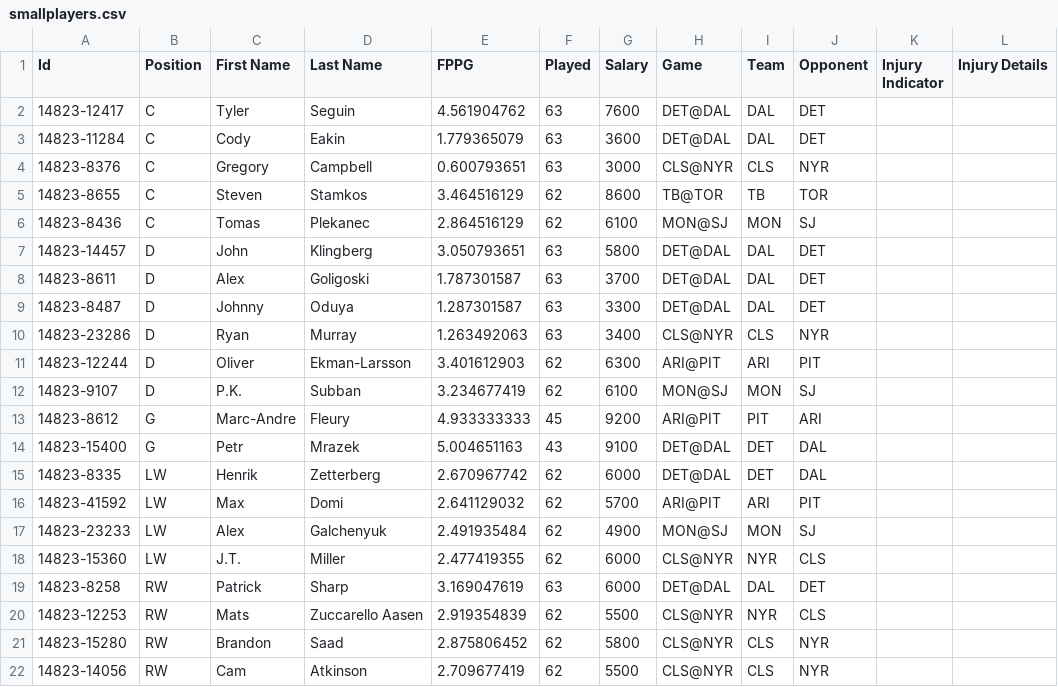
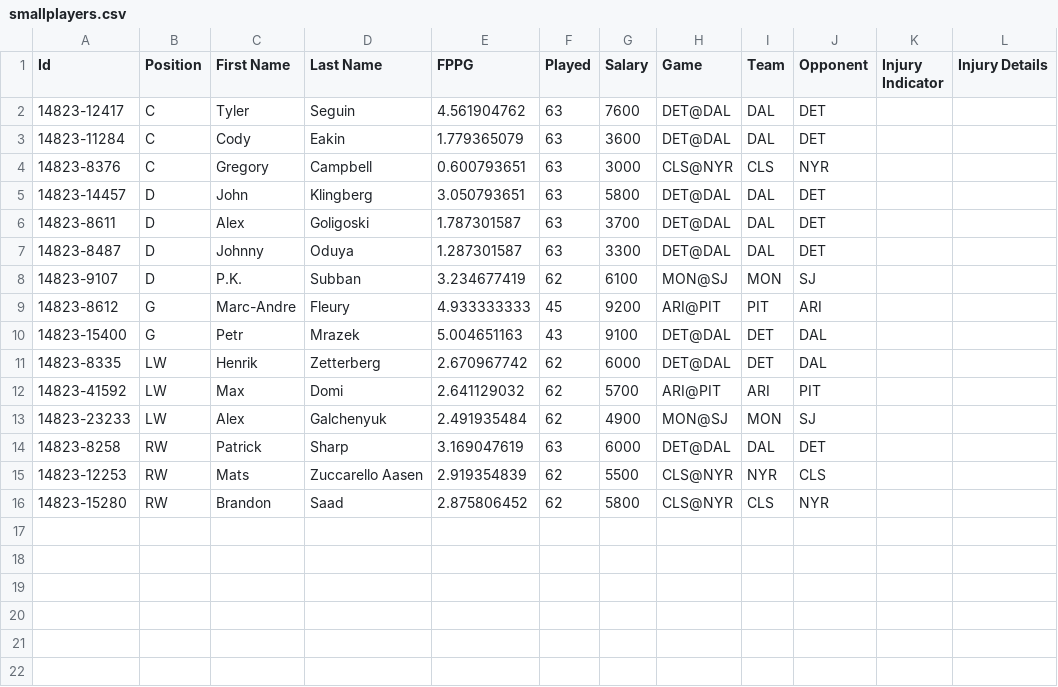
Before and after one commit to wbruck/458Project, a CSV file: smallplayers.csv, drawn as a sheet; the diff names each change by its address in the sheet, - before the commit and + after, or states it on an @@ line.

```diff
--- a/smallplayers.csv
+++ b/smallplayers.csv
-row 5: 14823-8655 | C | Steven | Stamkos | 3.464516129 | 62 | 8600 | TB@TOR | TB | TOR
-row 6: 14823-8436 | C | Tomas | Plekanec | 2.864516129 | 62 | 6100 | MON@SJ | MON | SJ
-row 10: 14823-23286 | D | Ryan | Murray | 1.263492063 | 63 | 3400 | CLS@NYR | CLS | NYR
-row 11: 14823-12244 | D | Oliver | Ekman-Larsson | 3.401612903 | 62 | 6300 | ARI@PIT | ARI | PIT
-row 18: 14823-15360 | LW | J.T. | Miller | 2.477419355 | 62 | 6000 | CLS@NYR | NYR | CLS
-row 22: 14823-14056 | RW | Cam | Atkinson | 2.709677419 | 62 | 5500 | CLS@NYR | CLS | NYR
```
Also changed, not shown: 7 other files.
